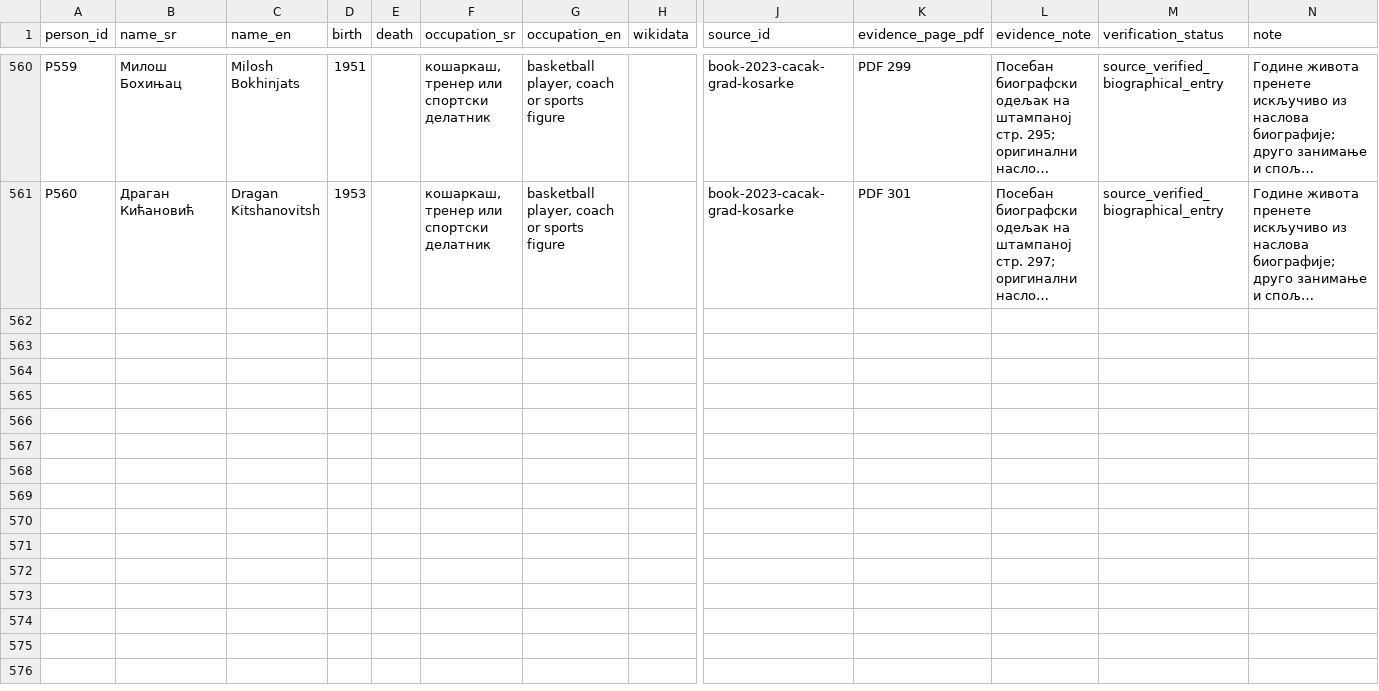
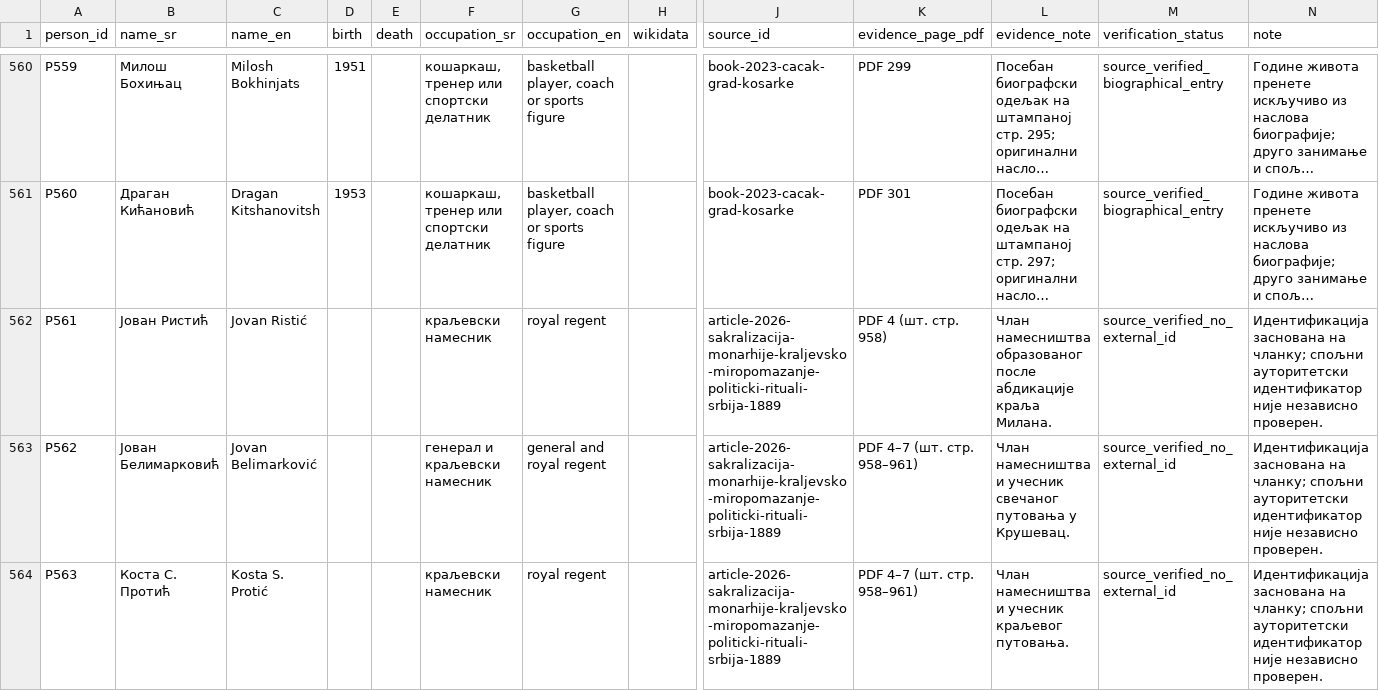
Before and after one commit to milos-timotijevic/milos-timotijevic.github.io, a CSV file: data/entities/people.csv, drawn as a sheet; only a part is shown, gaps mark what is left out; long unchanged cells end in …; rows hold the shown columns only; the diff covers the shown part only; the diff names each change by its address in the sheet, - before the commit and + after, or states it on an @@ line.

Commit message:
Add files via upload
Expand entity graph to v1.3: integrate royal anointing and political rituals of 1889

```diff
--- a/data/entities/people.csv
+++ b/data/entities/people.csv
+row 562: P561 | Јован Ристић | Jovan Ristić |  |  | краљевски намесник | royal regent |  | article-2026-sakralizacija-monarhije-kraljevsko-miropomazanje-politicki-rituali-srbija-1889 | PDF 4 (шт. стр. 958) | Члан намесништва образованог после абдикације краља Милана. | source_verified_no_external_id | Идентификација заснована на чланку; спољни ауторитетски идентификатор није независно проверен.
+row 563: P562 | Јован Белимарковић | Jovan Belimarković |  |  | генерал и краљевски намесник | general and royal regent |  | article-2026-sakralizacija-monarhije-kraljevsko-miropomazanje-politicki-rituali-srbija-1889 | PDF 4–7 (шт. стр. 958–961) | Члан намесништва и учесник свечаног путовања у Крушевац. | source_verified_no_external_id | Идентификација заснована на чланку; спољни ауторитетски идентификатор није независно проверен.
+row 564: P563 | Коста С. Протић | Kosta S. Protić |  |  | краљевски намесник | royal regent |  | article-2026-sakralizacija-monarhije-kraljevsko-miropomazanje-politicki-rituali-srbija-1889 | PDF 4–7 (шт. стр. 958–961) | Члан намесништва и учесник краљевог путовања. | source_verified_no_external_id | Идентификација заснована на чланку; спољни ауторитетски идентификатор није независно проверен.
```
Also changed, not shown: 7 added rows elsewhere in this file, data/entities/institutions.csv, data/entities/places.csv, 6 other files.
